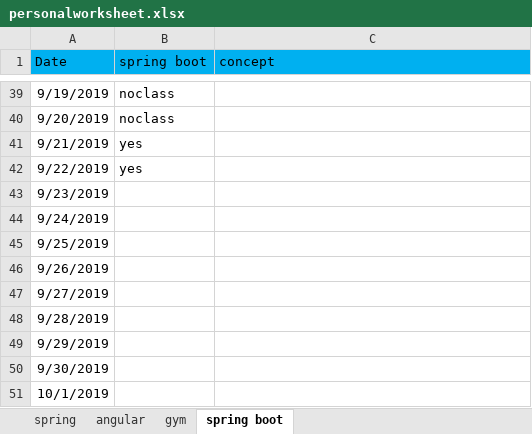
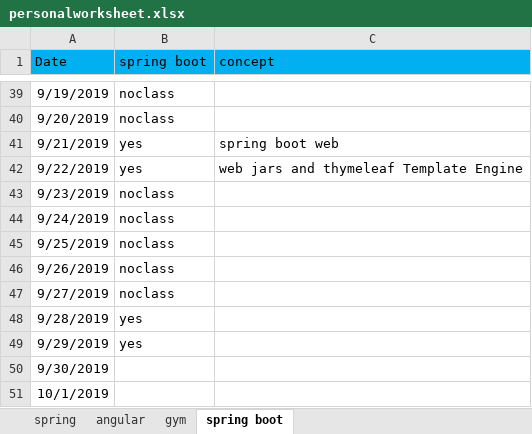
Before and after one commit to saki209/PIO, an Excel workbook: personalworksheet.xlsx, sheet spring boot, drawn as a sheet; only a part is shown, gaps mark what is left out; values as stored, in another font and other column widths than the file's, no borders; the diff names each change by its address in the sheet, - before the commit and + after, or states it on an @@ line.

```diff
--- a/personalworksheet.xlsx (sheet spring boot)
+++ b/personalworksheet.xlsx (sheet spring boot)
-C41 (concept): (empty)
+C41 (concept): spring boot web
-C42 (concept): (empty)
+C42 (concept): web jars and thymeleaf Template Engine
-B43:B47 (spring boot): (empty)
+B43:B47 (spring boot): noclass
-B48:B49 (spring boot): (empty)
+B48:B49 (spring boot): yes
```
Also changed, not shown: sheet angular, sheet spring, sheet gym.
